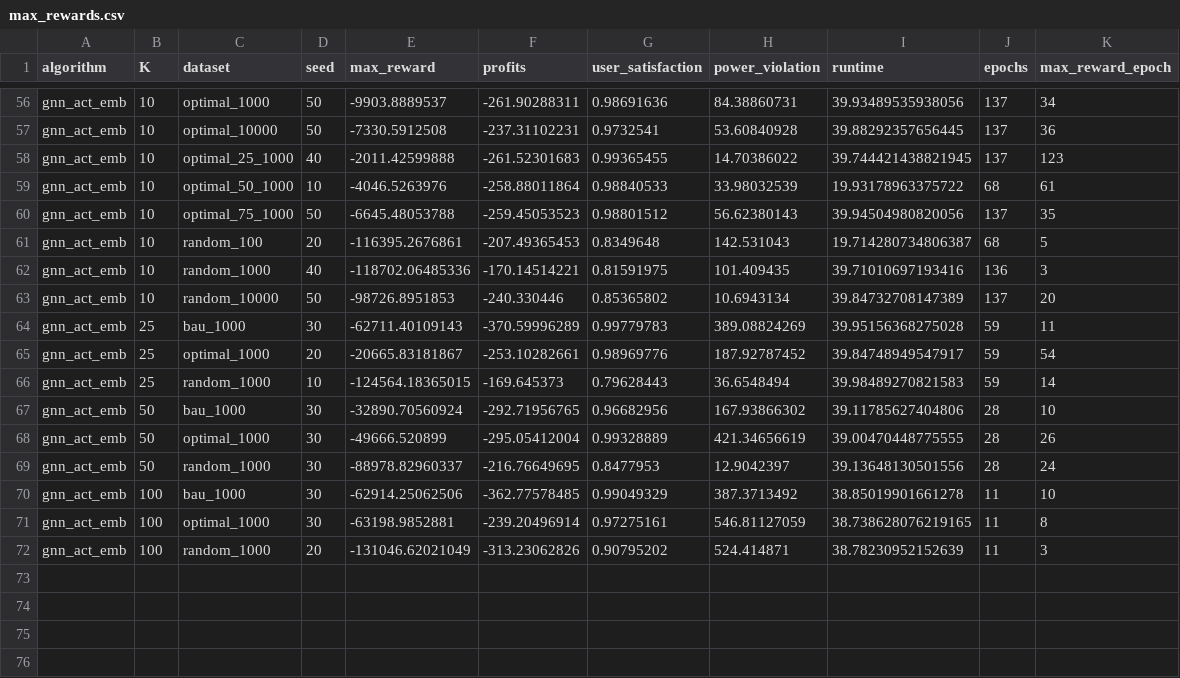
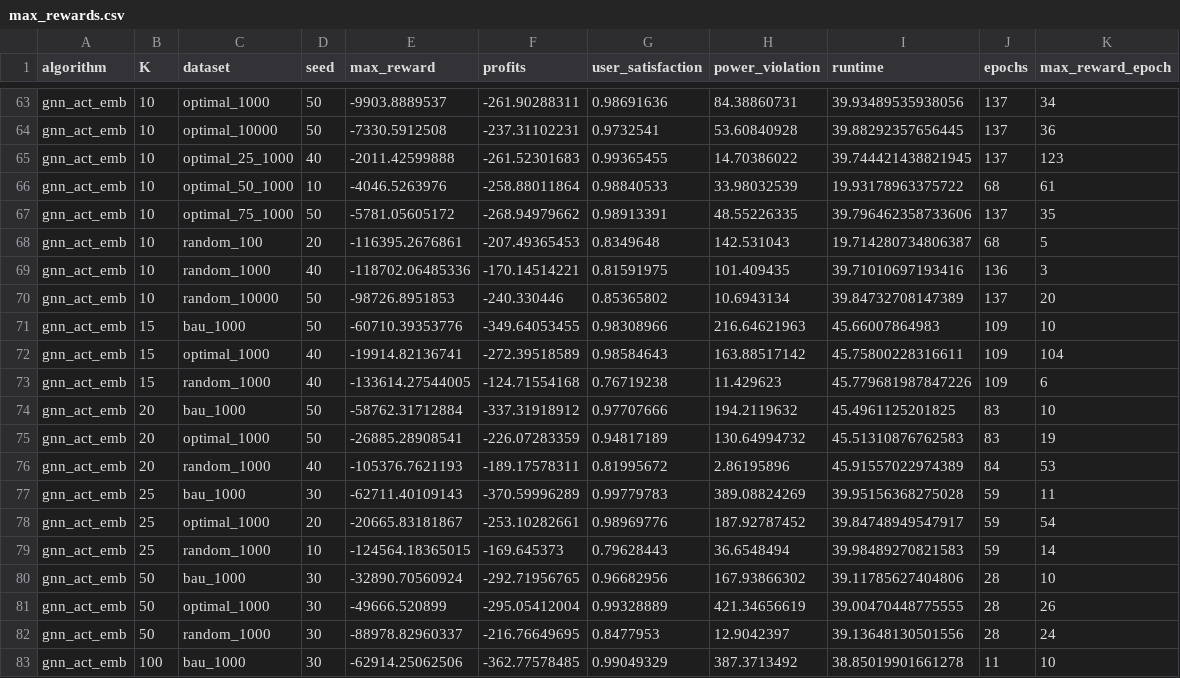
Before and after one commit to rezvan80/DT4EVs, a CSV file: results_analysis/max_rewards.csv, drawn as a sheet; only a part is shown, gaps mark what is left out; the shorter side is filled out with more unchanged rows; the diff covers the shown part only.

```diff
--- a/results_analysis/max_rewards.csv
+++ b/results_analysis/max_rewards.csv
@@ -59,3 +66,3 @@ gnn_act_emb , 10 ,optimal_25_1000 ,  40 ,-2011.42599888   ,-261.52301683 ,
 gnn_act_emb , 10 ,optimal_50_1000 ,  10 ,-4046.5263976    ,-258.88011864 ,       0.98840533 ,    33.98032539 ,19.93178963375722   ,    68 ,              61
-gnn_act_emb , 10 ,optimal_75_1000 ,  50 ,-6645.48053788   ,-259.45053523 ,       0.98801512 ,    56.62380143 ,39.94504980820056   ,   137 ,              35
+gnn_act_emb , 10 ,optimal_75_1000 ,  50 ,-5781.05605172   ,-268.94979662 ,       0.98913391 ,    48.55226335 ,39.796462358733606  ,   137 ,              35
 gnn_act_emb , 10 ,random_100      ,  20 ,-116395.2676861  ,-207.49365453 ,       0.8349648  ,   142.531043   ,19.714280734806387  ,    68 ,               5
@@ -63,2 +70,8 @@ gnn_act_emb , 10 ,random_1000     ,  40 ,-118702.06485336 ,-170.14514221 ,
 gnn_act_emb , 10 ,random_10000    ,  50 ,-98726.8951853   ,-240.330446   ,       0.85365802 ,    10.6943134  ,39.84732708147389   ,   137 ,              20
+gnn_act_emb , 15 ,bau_1000        ,  50 ,-60710.39353776  ,-349.64053455 ,       0.98308966 ,   216.64621963 ,45.66007864983      ,   109 ,              10
+gnn_act_emb , 15 ,optimal_1000    ,  40 ,-19914.82136741  ,-272.39518589 ,       0.98584643 ,   163.88517142 ,45.75800228316611   ,   109 ,             104
+gnn_act_emb , 15 ,random_1000     ,  40 ,-133614.27544005 ,-124.71554168 ,       0.76719238 ,    11.429623   ,45.779681987847226  ,   109 ,               6
+gnn_act_emb , 20 ,bau_1000        ,  50 ,-58762.31712884  ,-337.31918912 ,       0.97707666 ,   194.2119632  ,45.4961125201825    ,    83 ,              10
+gnn_act_emb , 20 ,optimal_1000    ,  50 ,-26885.28908541  ,-226.07283359 ,       0.94817189 ,   130.64994732 ,45.51310876762583   ,    83 ,              19
+gnn_act_emb , 20 ,random_1000     ,  40 ,-105376.7621193  ,-189.17578311 ,       0.81995672 ,     2.86195896 ,45.91557022974389   ,    84 ,              53
 gnn_act_emb , 25 ,bau_1000        ,  30 ,-62711.40109143  ,-370.59996289 ,       0.99779783 ,   389.08824269 ,39.95156368275028   ,    59 ,              11
```
Also changed, not shown: 8 added rows, 1 removed row and 4 edited cells elsewhere in this file, 4 other files.
